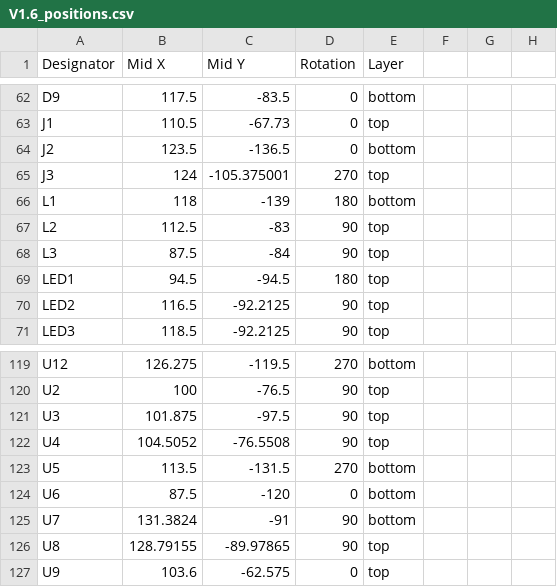
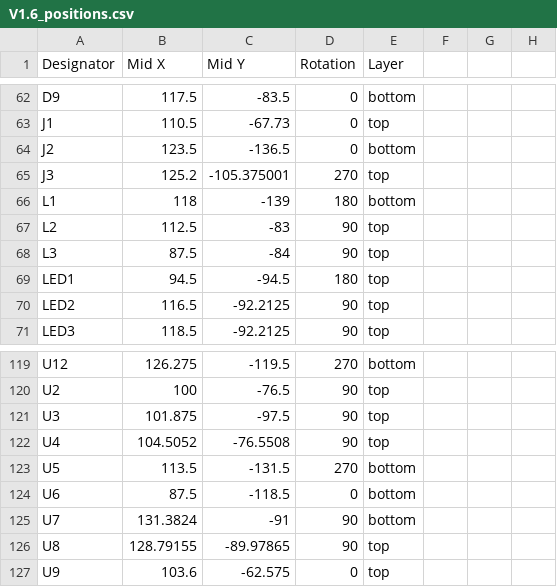
Before and after one commit to chanmeletio/Astro_Avionics, a CSV file: hardware/rev_a/production/V1.6/V1.6_positions.csv, drawn as a sheet; only a part is shown, gaps mark what is left out.

Commit message:
Update V1.6_positions.csv

```diff
--- a/hardware/rev_a/production/V1.6/V1.6_positions.csv
+++ b/hardware/rev_a/production/V1.6/V1.6_positions.csv
@@ -64,3 +64,3 @@ J1,110.5,-67.73,0,top,,,
 J2,123.5,-136.5,0,bottom,,,
-J3,124,-105.375001,270,top,,,
+J3,125.2,-105.375001,270,top,,,
 L1,118,-139,180,bottom,,,
@@ -123,3 +123,3 @@ U4,104.5052,-76.5508,90,top,,,
 U5,113.5,-131.5,270,bottom,,,
-U6,87.5,-120,0,bottom,,,
+U6,87.5,-118.5,0,bottom,,,
 U7,131.3824,-91,90,bottom,,,
```
